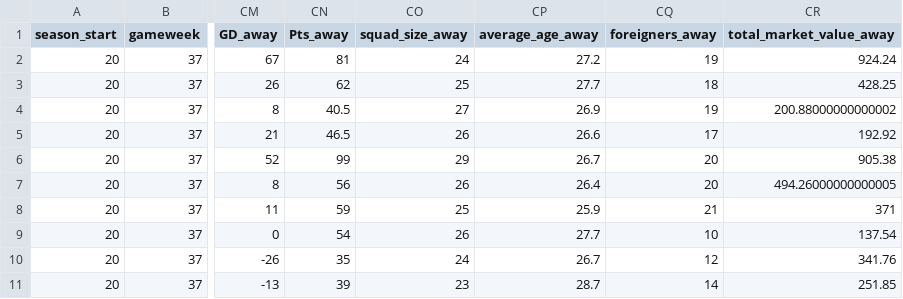
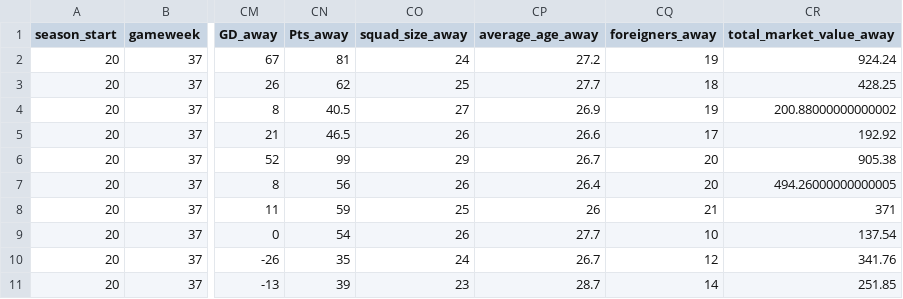
Before and after one commit to Nilafhiosagam/flexdashboard, a CSV file: combined_home_and_away.csv, drawn as a sheet; only a part is shown, gaps mark what is left out; the diff names each change by its address in the sheet, - before the commit and + after, or states it on an @@ line.

```diff
--- a/combined_home_and_away.csv
+++ b/combined_home_and_away.csv
-CP8 (average_age_away): 25.9
+CP8 (average_age_away): 26
```
Also changed, not shown: 2 other files.
